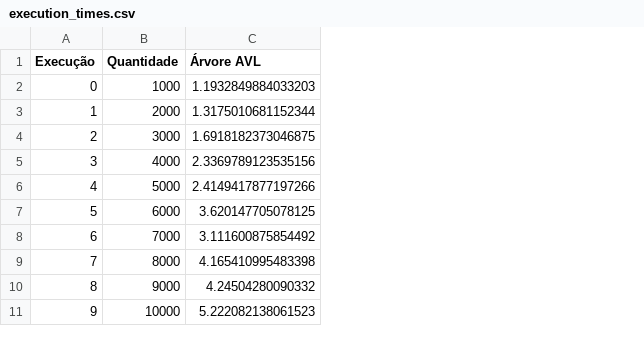
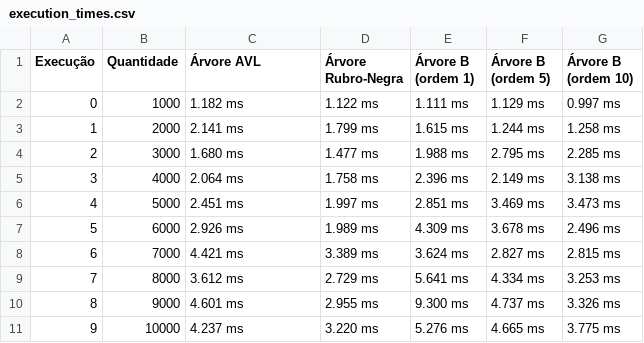
Before and after one commit to JohannBandelow/speed-test-arvores-c, a CSV file: execution_times.csv, drawn as a sheet; the diff names each change by its address in the sheet, - before the commit and + after, or states it on an @@ line.

Commit message:
corrigido arvore b e adicionado arvore rubro-negra

```diff
--- a/execution_times.csv
+++ b/execution_times.csv
+column D (Árvore Rubro-Negra), rows 2-11: 1.122 ms | 1.799 ms | 1.477 ms | 1.758 ms | 1.997 ms | 1.989 ms | 3.389 ms | 2.729 ms | 2.955 ms | 3.220 ms
+column E (Árvore B (ordem 1)), rows 2-11: 1.111 ms | 1.615 ms | 1.988 ms | 2.396 ms | 2.851 ms | 4.309 ms | 3.624 ms | 5.641 ms | 9.300 ms | 5.276 ms
+column F (Árvore B (ordem 5)), rows 2-11: 1.129 ms | 1.244 ms | 2.795 ms | 2.149 ms | 3.469 ms | 3.678 ms | 2.827 ms | 4.334 ms | 4.737 ms | 4.665 ms
+column G (Árvore B (ordem 10)), rows 2-11: 0.997 ms | 1.258 ms | 2.285 ms | 3.138 ms | 3.473 ms | 2.496 ms | 2.815 ms | 3.253 ms | 3.326 ms | 3.775 ms
-C2 (Árvore AVL): 1.1932849884033203
+C2 (Árvore AVL): 1.182 ms
-C3 (Árvore AVL): 1.3175010681152344
+C3 (Árvore AVL): 2.141 ms
-C4 (Árvore AVL): 1.6918182373046875
+C4 (Árvore AVL): 1.680 ms
-C5 (Árvore AVL): 2.3369789123535156
+C5 (Árvore AVL): 2.064 ms
-C6 (Árvore AVL): 2.4149417877197266
+C6 (Árvore AVL): 2.451 ms
-C7 (Árvore AVL): 3.620147705078125
+C7 (Árvore AVL): 2.926 ms
-C8 (Árvore AVL): 3.111600875854492
+C8 (Árvore AVL): 4.421 ms
-C9 (Árvore AVL): 4.165410995483398
+C9 (Árvore AVL): 3.612 ms
-C10 (Árvore AVL): 4.24504280090332
+C10 (Árvore AVL): 4.601 ms
-C11 (Árvore AVL): 5.222082138061523
+C11 (Árvore AVL): 4.237 ms
```
Also changed, not shown: 3 other files.
